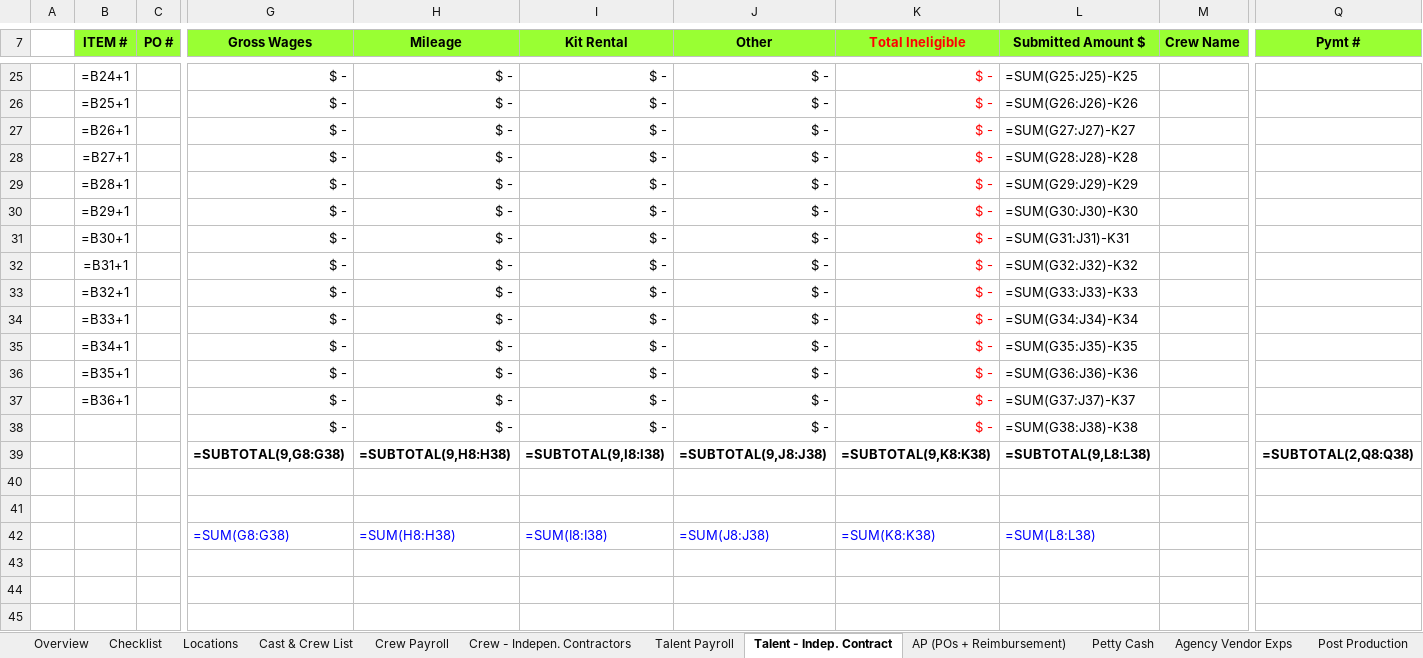
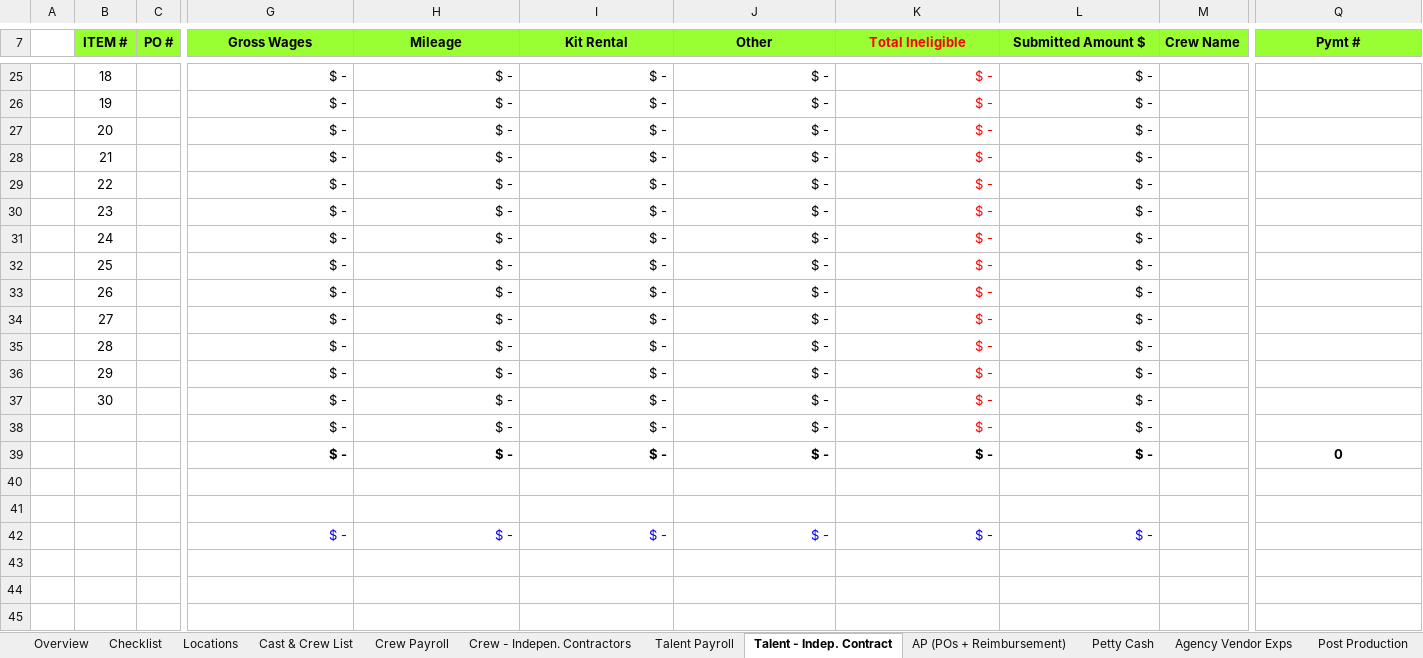
Before and after one commit to HeelHowardHeel123/SSW_Wizard, an Excel workbook: source/assets/workbooks/texas.xlsx, sheet Talent - Indep. Contract, drawn as a sheet; only a part is shown, gaps mark what is left out; values as stored, in another font and other column widths than the file's, no borders; formulas without a stored value are shown as written; conditional formats not drawn; removed rows and columns are numbered as before the commit, all else as after; rows hold the shown columns only; the diff covers the shown part only; the diff names each change by its address in the sheet, - before the commit and + after, or states it on an @@ line.

```diff
--- a/source/assets/workbooks/texas.xlsx (sheet Talent - Indep. Contract)
+++ b/source/assets/workbooks/texas.xlsx (sheet Talent - Indep. Contract)
-B25 (ITEM #): =B24+1
+B25 (ITEM #): 18
-L25 (Submitted Amount $): =SUM(G25:J25)-K25
+L25 (Submitted Amount $): $ -
-B26 (ITEM #): =B25+1
+B26 (ITEM #): 19
-L26 (Submitted Amount $): =SUM(G26:J26)-K26
+L26 (Submitted Amount $): $ -
-B27 (ITEM #): =B26+1
+B27 (ITEM #): 20
-L27 (Submitted Amount $): =SUM(G27:J27)-K27
+L27 (Submitted Amount $): $ -
-B28 (ITEM #): =B27+1
+B28 (ITEM #): 21
-L28 (Submitted Amount $): =SUM(G28:J28)-K28
+L28 (Submitted Amount $): $ -
-B29 (ITEM #): =B28+1
+B29 (ITEM #): 22
-L29 (Submitted Amount $): =SUM(G29:J29)-K29
+L29 (Submitted Amount $): $ -
-B30 (ITEM #): =B29+1
+B30 (ITEM #): 23
-L30 (Submitted Amount $): =SUM(G30:J30)-K30
+L30 (Submitted Amount $): $ -
-B31 (ITEM #): =B30+1
+B31 (ITEM #): 24
-L31 (Submitted Amount $): =SUM(G31:J31)-K31
+L31 (Submitted Amount $): $ -
-B32 (ITEM #): =B31+1
+B32 (ITEM #): 25
-L32 (Submitted Amount $): =SUM(G32:J32)-K32
+L32 (Submitted Amount $): $ -
-B33 (ITEM #): =B32+1
+B33 (ITEM #): 26
-L33 (Submitted Amount $): =SUM(G33:J33)-K33
+L33 (Submitted Amount $): $ -
-B34 (ITEM #): =B33+1
+B34 (ITEM #): 27
-L34 (Submitted Amount $): =SUM(G34:J34)-K34
+L34 (Submitted Amount $): $ -
-B35 (ITEM #): =B34+1
+B35 (ITEM #): 28
-L35 (Submitted Amount $): =SUM(G35:J35)-K35
+L35 (Submitted Amount $): $ -
-B36 (ITEM #): =B35+1
+B36 (ITEM #): 29
-L36 (Submitted Amount $): =SUM(G36:J36)-K36
+L36 (Submitted Amount $): $ -
-B37 (ITEM #): =B36+1
+B37 (ITEM #): 30
-L37 (Submitted Amount $): =SUM(G37:J37)-K37
+L37 (Submitted Amount $): $ -
-L38 (Submitted Amount $): =SUM(G38:J38)-K38
+L38 (Submitted Amount $): $ -
-row 39:  |  |  | =SUBTOTAL(9,G8:G38) | =SUBTOTAL(9,H8:H38) | =SUBTOTAL(9,I8:I38) | =SUBTOTAL(9,J8:J38) | =SUBTOTAL(9,K8:K38) | =SUBTOTAL(9,L8:L38) |  | =SUBTOTAL(2,Q8:Q38)
+row 39:  |  |  | $ - | $ - | $ - | $ - | $ - | $ - |  | 0
-row 42:  |  |  | =SUM(G8:G38) | =SUM(H8:H38) | =SUM(I8:I38) | =SUM(J8:J38) | =SUM(K8:K38) | =SUM(L8:L38)
+row 42:  |  |  | $ - | $ - | $ - | $ - | $ - | $ -
```
Also changed, not shown: 2 added rows, 2 removed rows and 36 edited cells elsewhere in this sheet, sheet Crew Payroll, sheet Talent Payroll, sheet Post Production, sheet Agency Vendor Exps, sheet Petty Cash, sheet Cast & Crew List, 4 more sheets, 7 other files.
